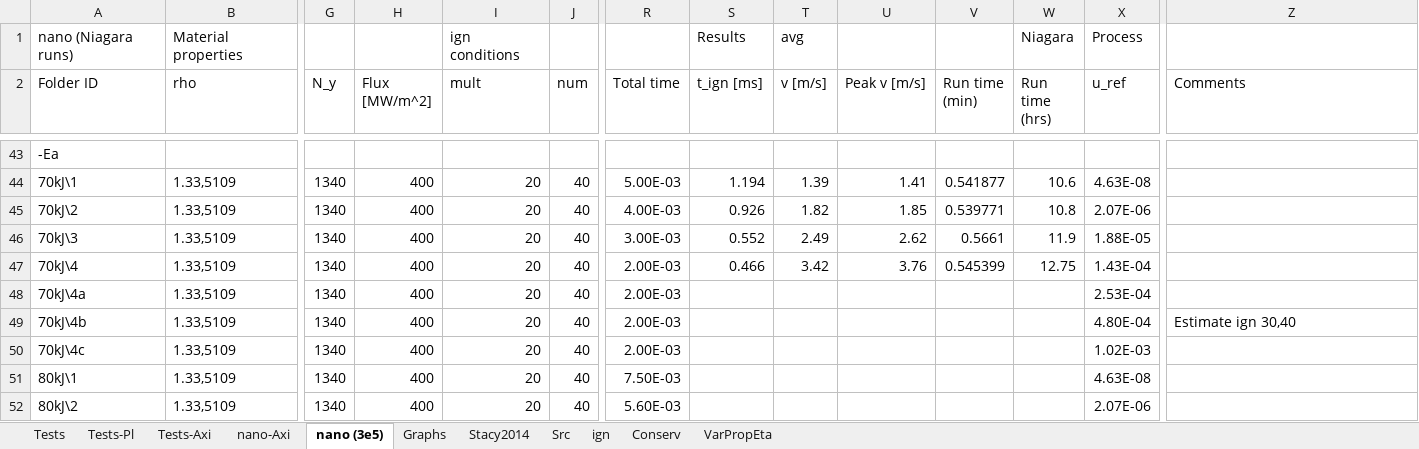
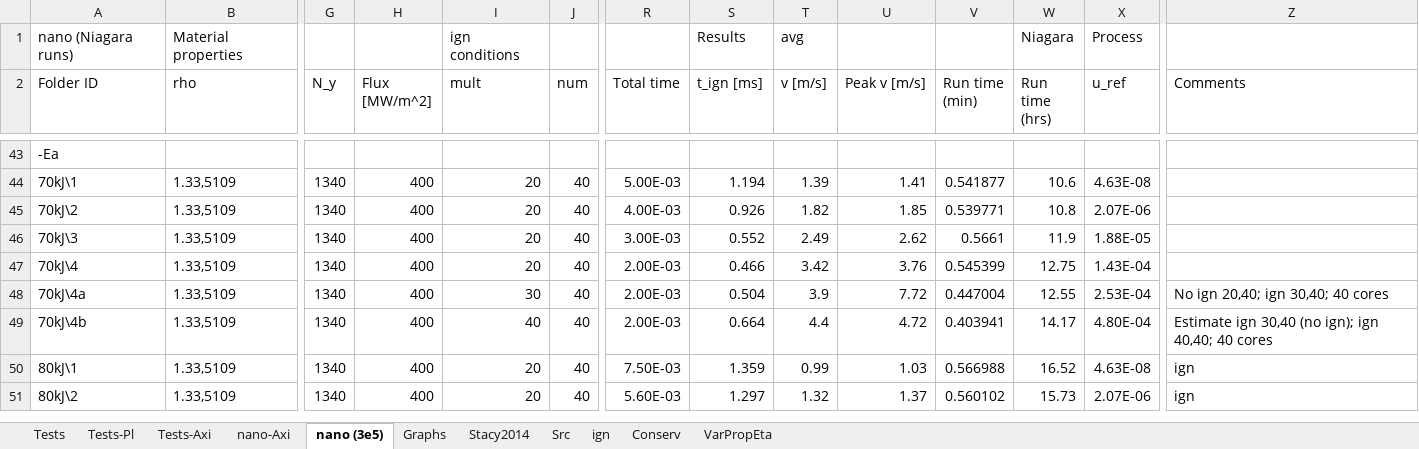
Before and after one commit to jmreppsUWGrad/2D-Nanothermite-data, an Excel workbook: Summary.xlsm, sheet nano (3e5), drawn as a sheet; only a part is shown, gaps mark what is left out; values as stored, in another font and other column widths than the file's, no cell formats; charts and pictures not drawn; removed rows and columns are numbered as before the commit, all else as after; rows hold the shown columns only; the diff covers the shown part only; the diff names each change by its address in the sheet, - before the commit and + after, or states it on an @@ line.

Commit message:
Spreadsheet: sync

```diff
--- a/Summary.xlsm (sheet nano (3e5))
+++ b/Summary.xlsm (sheet nano (3e5))
-I48 (mult): 20
+I48 (mult): 30
-S48 (t_ign [ms]): (empty)
+S48 (t_ign [ms]): 0.504
-T48 (v [m/s]): (empty)
+T48 (v [m/s]): 3.9
-U48 (Peak v [m/s]): (empty)
+U48 (Peak v [m/s]): 7.72
-V48 (Run time (min)): (empty)
+V48 (Run time (min)): 0.447004
-W48 (Run time (hrs)): (empty)
+W48 (Run time (hrs)): 12.55
-Z48 (Comments): (empty)
+Z48 (Comments): No ign 20,40; ign 30,40; 40 cores
-I49 (mult): 20
+I49 (mult): 40
-S49 (t_ign [ms]): (empty)
+S49 (t_ign [ms]): 0.664
-T49 (v [m/s]): (empty)
+T49 (v [m/s]): 4.4
-U49 (Peak v [m/s]): (empty)
+U49 (Peak v [m/s]): 4.72
-V49 (Run time (min)): (empty)
+V49 (Run time (min)): 0.403941
-W49 (Run time (hrs)): (empty)
+W49 (Run time (hrs)): 14.17
-Z49 (Comments): Estimate ign 30,40
+Z49 (Comments): Estimate ign 30,40 (no ign); ign 40,40; 40 cores
-row 50: 70kJ\4c | 1.33,5109 | 1340 | 400 | 20 | 40 | 2.00E-03 |  |  |  |  |  | 1.02E-03
-S50 (t_ign [ms]): (empty)
+S50 (t_ign [ms]): 1.359
-T50 (v [m/s]): (empty)
+T50 (v [m/s]): 0.99
-U50 (Peak v [m/s]): (empty)
+U50 (Peak v [m/s]): 1.03
-V50 (Run time (min)): (empty)
+V50 (Run time (min)): 0.566988
-W50 (Run time (hrs)): (empty)
+W50 (Run time (hrs)): 16.52
-Z50:Z51 (Comments): (empty)
+Z50:Z51 (Comments): ign
-S51 (t_ign [ms]): (empty)
+S51 (t_ign [ms]): 1.297
-T51 (v [m/s]): (empty)
+T51 (v [m/s]): 1.32
-U51 (Peak v [m/s]): (empty)
+U51 (Peak v [m/s]): 1.37
-V51 (Run time (min)): (empty)
+V51 (Run time (min)): 0.560102
-W51 (Run time (hrs)): (empty)
+W51 (Run time (hrs)): 15.73
```
Also changed, not shown: 1 removed row and 113 edited cells elsewhere in this sheet, cell formats, formulas that keep their value.
